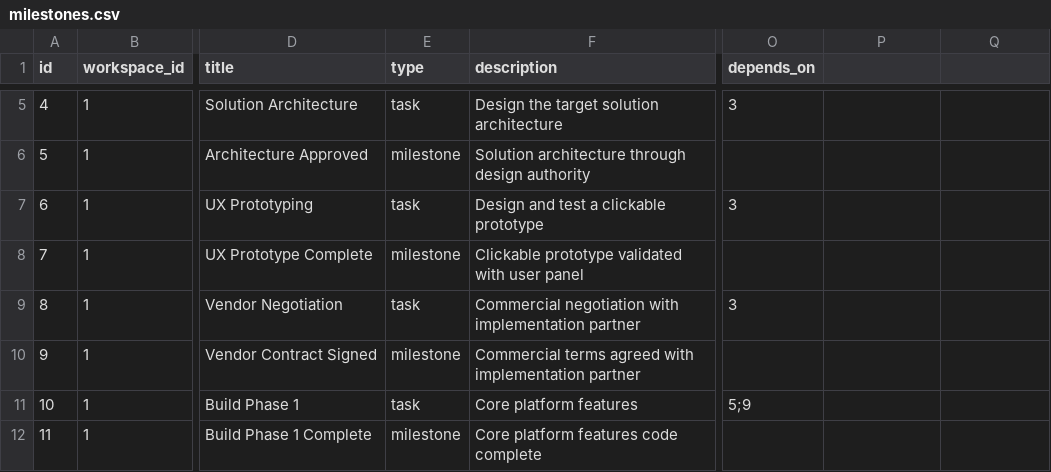
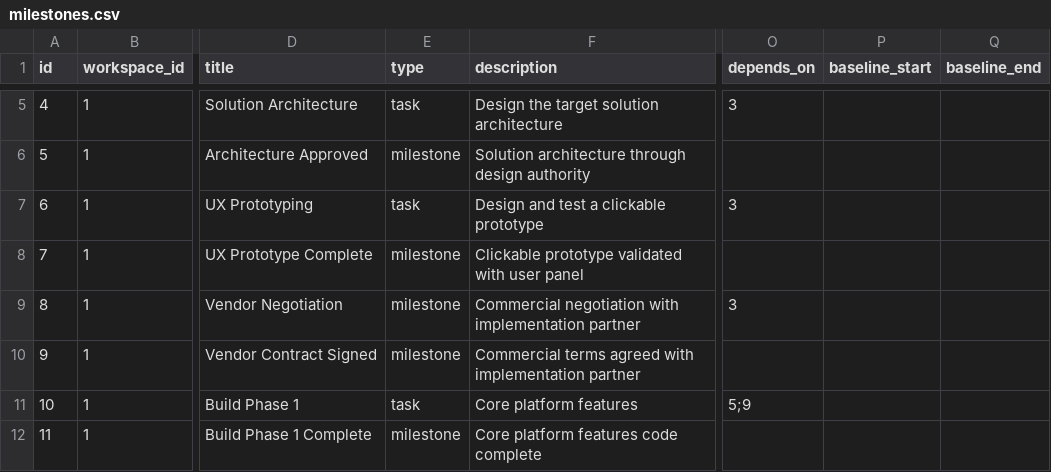
Before and after one commit to miksmitty/Milestone-Tracker, a CSV file: milestones.csv, drawn as a sheet; only a part is shown, gaps mark what is left out; the diff names each change by its address in the sheet, - before the commit and + after, or states it on an @@ line.

```diff
--- a/milestones.csv
+++ b/milestones.csv
-P1: (empty)
+P1: baseline_start
-Q1: (empty)
+Q1: baseline_end
-E9 (type): task
+E9 (type): milestone
```
Also changed, not shown: reports.csv, 4 other files.
